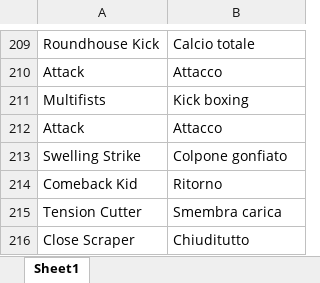
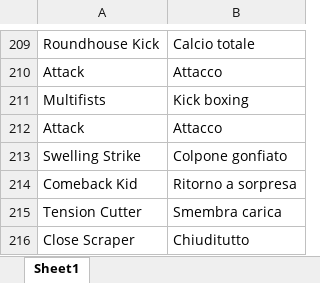
Before and after one commit to Lurpigi/DQMJ3P-IT-FanTranslation, an Excel workbook: mosse.xlsm, sheet Sheet1, drawn as a sheet; only a part is shown, gaps mark what is left out; values as stored, in another font and other column widths than the file's, no borders; the diff names each change by its address in the sheet, - before the commit and + after, or states it on an @@ line.

```diff
--- a/mosse.xlsm (sheet Sheet1)
+++ b/mosse.xlsm (sheet Sheet1)
-B214: Ritorno
+B214: Ritorno a sorpresa
```
Also changed, not shown: 3 other files.
